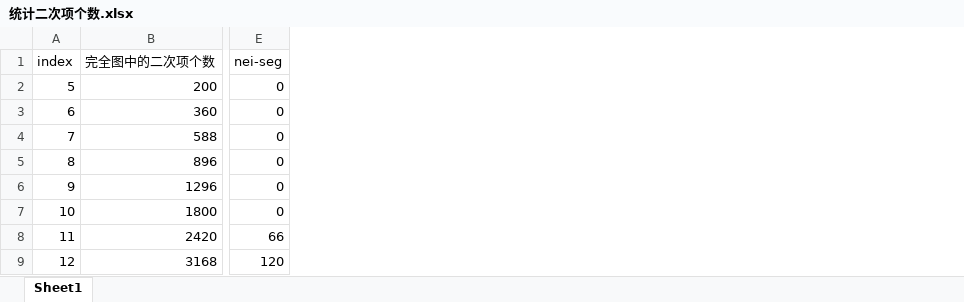
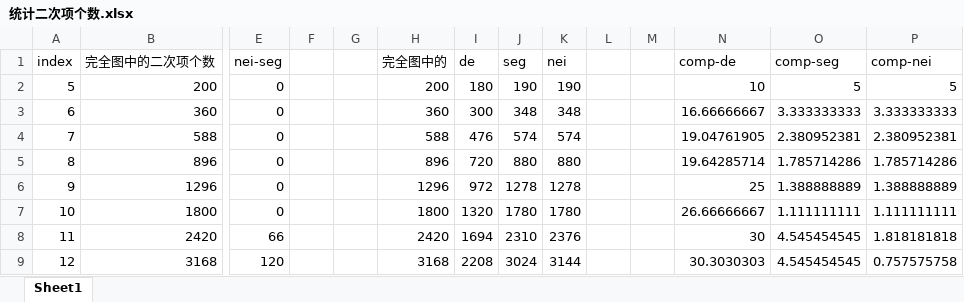
Before and after one commit to Legolas9999/TSP, an Excel workbook: 统计文档/统计二次项个数.xlsx, sheet Sheet1, drawn as a sheet; only a part is shown, gaps mark what is left out; values as stored, in another font and other column widths than the file's, no borders; charts and pictures not drawn; the diff names each change by its address in the sheet, - before the commit and + after, or states it on an @@ line.

```diff
--- a/统计文档/统计二次项个数.xlsx (sheet Sheet1)
+++ b/统计文档/统计二次项个数.xlsx (sheet Sheet1)
+column F, empty
+column G, empty
+column H (完全图中的), rows 2-9: 200 | 360 | 588 | 896 | 1296 | 1800 | 2420 | 3168
+column I (de), rows 2-9: 180 | 300 | 476 | 720 | 972 | 1320 | 1694 | 2208
+column J (seg), rows 2-9: 190 | 348 | 574 | 880 | 1278 | 1780 | 2310 | 3024
+column K (nei), rows 2-9: 190 | 348 | 574 | 880 | 1278 | 1780 | 2376 | 3144
+column L, empty
+column M, empty
+column N (comp-de), rows 2-9: 10 | 16.66666667 | 19.04761905 | 19.64285714 | 25 | 26.66666667 | 30 | 30.3030303
+column O (comp-seg), rows 2-9: 5 | 3.333333333 | 2.380952381 | 1.785714286 | 1.388888889 | 1.111111111 | 4.545454545 | 4.545454545
+column P (comp-nei), rows 2-9: 5 | 3.333333333 | 2.380952381 | 1.785714286 | 1.388888889 | 1.111111111 | 1.818181818 | 0.757575758
```
Also changed, not shown: charts or pictures, 3 other files.
